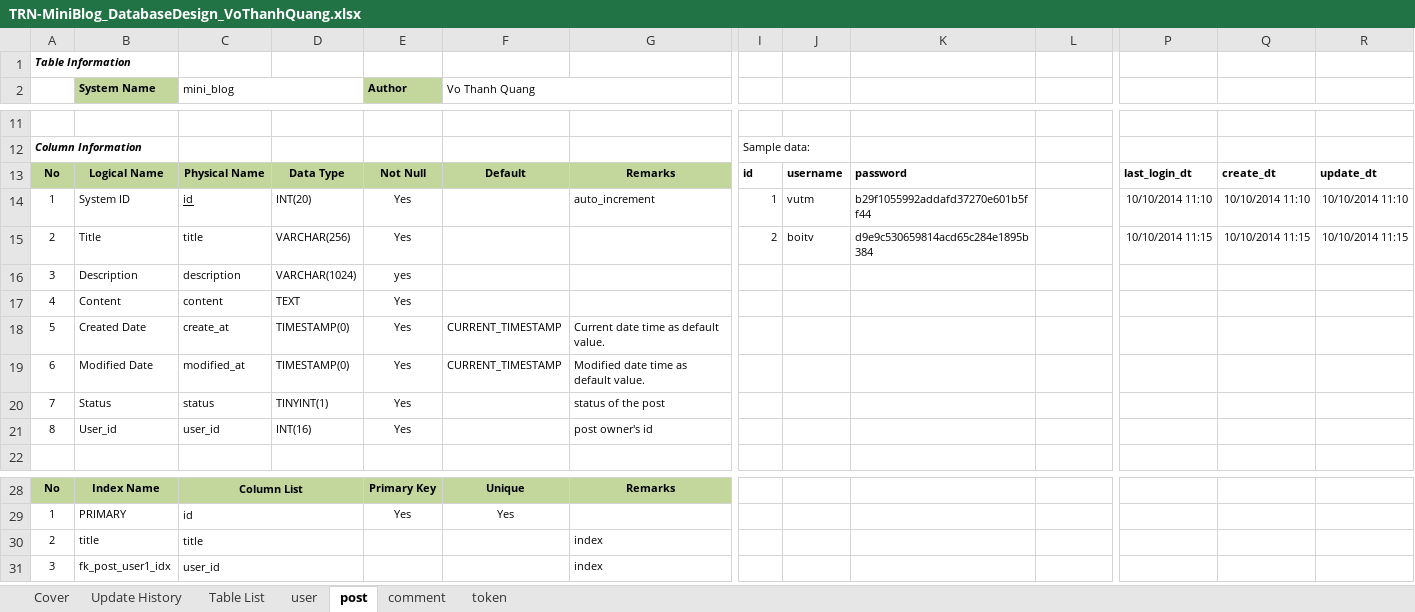
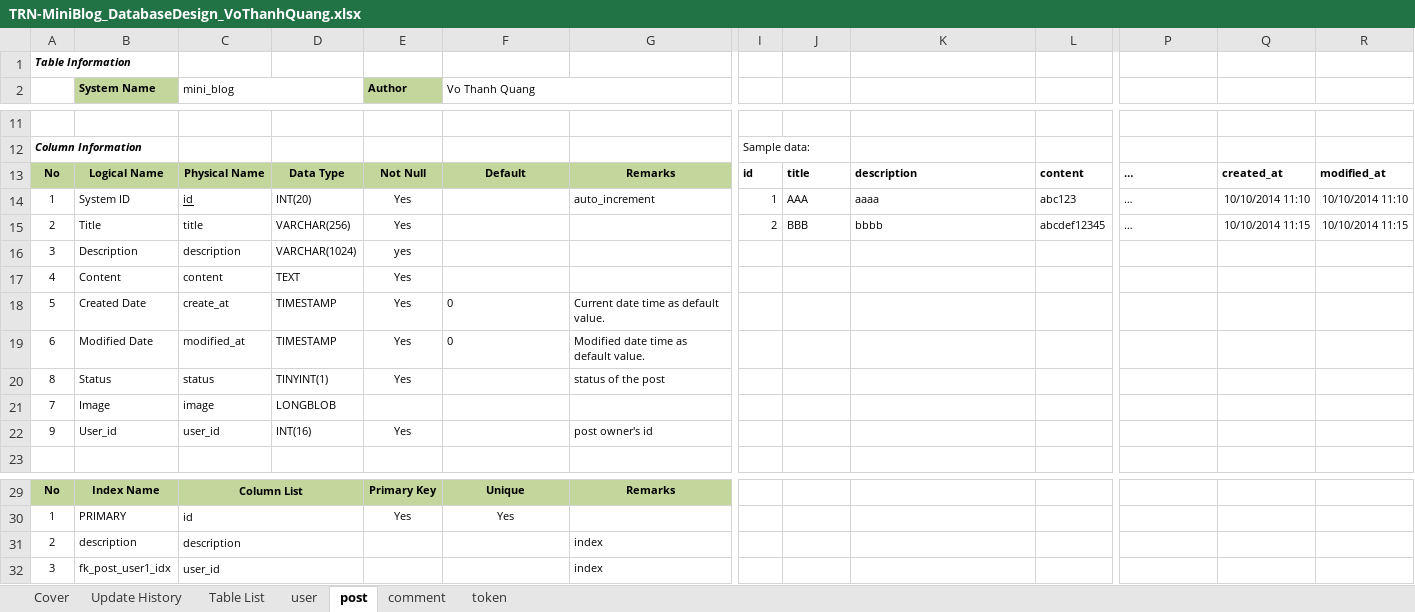
Before and after one commit to Mulodo-Java-Training/miniblog-vo.quang, an Excel workbook: doc/backend/db/TRN-MiniBlog_DatabaseDesign_VoThanhQuang.xlsx, sheet post, drawn as a sheet; only a part is shown, gaps mark what is left out; values as stored, in another font and other column widths than the file's, no borders; addresses are those after the commit; rows hold the shown columns only; the diff names each change by its address in the sheet, - before the commit and + after, or states it on an @@ line.

```diff
--- a/doc/backend/db/TRN-MiniBlog_DatabaseDesign_VoThanhQuang.xlsx (sheet post)
+++ b/doc/backend/db/TRN-MiniBlog_DatabaseDesign_VoThanhQuang.xlsx (sheet post)
-J13: username
+J13: title
-K13: password
+K13: description
-L13: (empty)
+L13: content
-P13: last_login_dt
+P13: …
-Q13: create_dt
+Q13: created_at
-R13: update_dt
+R13: modified_at
-J14: vutm
+J14: AAA
-K14: b29f1055992addafd37270e601b5ff44
+K14: aaaa
-L14: (empty)
+L14: abc123
-P14: 10/10/2014 11:10
+P14: …
-J15: boitv
+J15: BBB
-K15: d9e9c530659814acd65c284e1895b384
+K15: bbbb
-L15: (empty)
+L15: abcdef12345
-P15: 10/10/2014 11:15
+P15: …
-D18:D19: TIMESTAMP(0)
+D18:D19: TIMESTAMP
-F18:F19 (Vo Thanh Quang): CURRENT_TIMESTAMP
+F18:F19 (Vo Thanh Quang): 0
-A20: 7
+A20: 8
+row 21: 7 | Image | image | LONGBLOB
-A22: 8
+A22: 9
-B31 (System Name): title
+B31 (System Name): description
-C31 (mini_blog): title
+C31 (mini_blog): description
```
Also changed, not shown: sheet comment, sheet user, sheet token, 7 other files.
